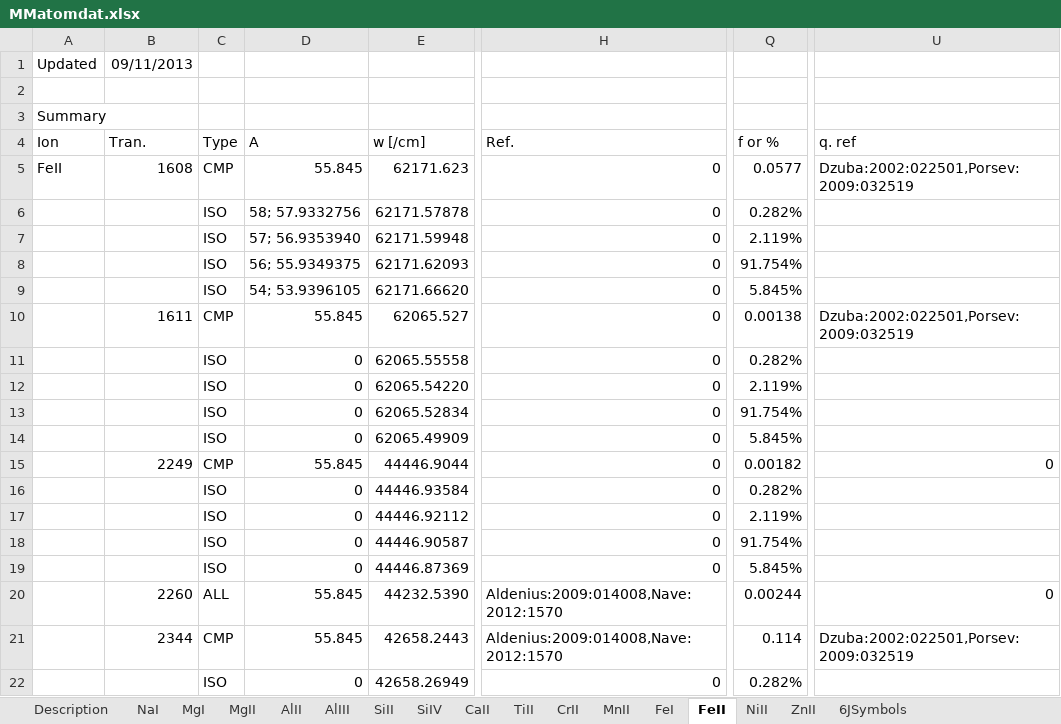
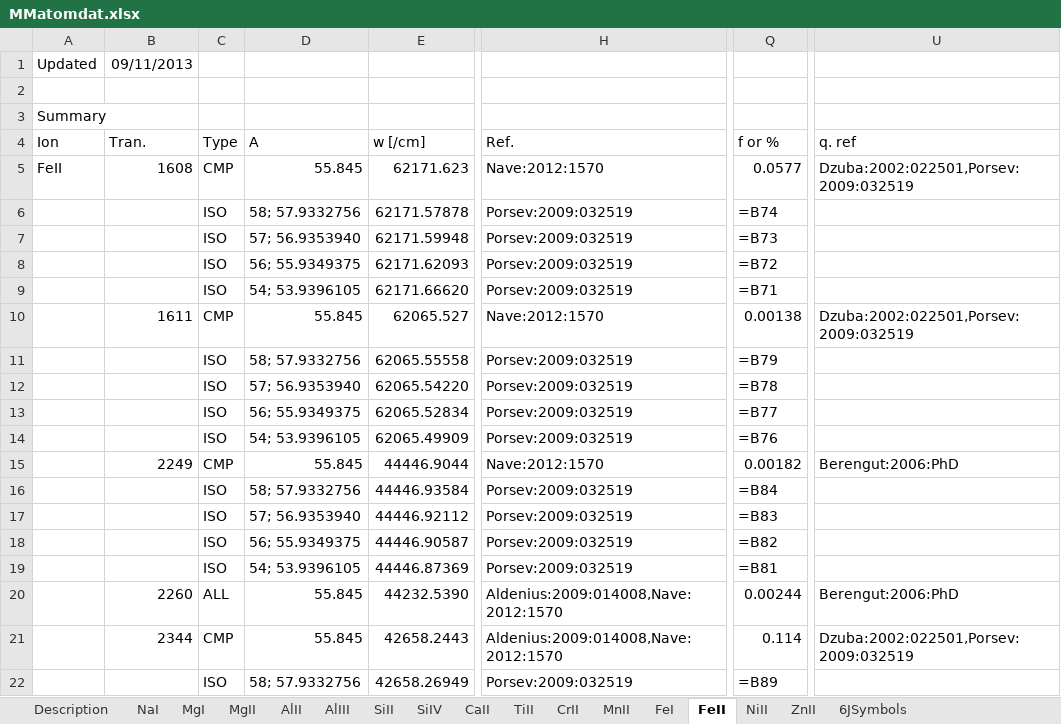
Before and after one commit to MTMurphy77/MMatomdat, an Excel workbook: MMatomdat.xlsx, sheet FeII, drawn as a sheet; only a part is shown, gaps mark what is left out; values as stored, in another font and other column widths than the file's, no borders; formulas without a stored value are shown as written; the diff covers the shown part only; the diff names each change by its address in the sheet, - before the commit and + after, or states it on an @@ line.

```diff
--- a/MMatomdat.xlsx (sheet FeII)
+++ b/MMatomdat.xlsx (sheet FeII)
-H5 (Ref.): 0
+H5 (Ref.): Nave:2012:1570
-H6:H9 (Ref.): 0
+H6:H9 (Ref.): Porsev:2009:032519
-Q6 (f or %): 0.282%
+Q6 (f or %): =B74
-Q7 (f or %): 2.119%
+Q7 (f or %): =B73
-Q8 (f or %): 91.754%
+Q8 (f or %): =B72
-Q9 (f or %): 5.845%
+Q9 (f or %): =B71
-H10 (Ref.): 0
+H10 (Ref.): Nave:2012:1570
-D11 (A): 0
+D11 (A): 58; 57.9332756
-H11:H14 (Ref.): 0
+H11:H14 (Ref.): Porsev:2009:032519
-Q11 (f or %): 0.282%
+Q11 (f or %): =B79
-D12 (A): 0
+D12 (A): 57; 56.9353940
-Q12 (f or %): 2.119%
+Q12 (f or %): =B78
-D13 (A): 0
+D13 (A): 56; 55.9349375
-Q13 (f or %): 91.754%
+Q13 (f or %): =B77
-D14 (A): 0
+D14 (A): 54; 53.9396105
-Q14 (f or %): 5.845%
+Q14 (f or %): =B76
-H15 (Ref.): 0
+H15 (Ref.): Nave:2012:1570
-U15 (q. ref): 0
+U15 (q. ref): Berengut:2006:PhD
-D16 (A): 0
+D16 (A): 58; 57.9332756
-H16:H19 (Ref.): 0
+H16:H19 (Ref.): Porsev:2009:032519
-Q16 (f or %): 0.282%
+Q16 (f or %): =B84
-D17 (A): 0
+D17 (A): 57; 56.9353940
-Q17 (f or %): 2.119%
+Q17 (f or %): =B83
-D18 (A): 0
+D18 (A): 56; 55.9349375
-Q18 (f or %): 91.754%
+Q18 (f or %): =B82
-D19 (A): 0
+D19 (A): 54; 53.9396105
-Q19 (f or %): 5.845%
+Q19 (f or %): =B81
-U20 (q. ref): 0
+U20 (q. ref): Berengut:2006:PhD
-D22 (A): 0
+D22 (A): 58; 57.9332756
-H22 (Ref.): 0
+H22 (Ref.): Porsev:2009:032519
-Q22 (f or %): 0.282%
+Q22 (f or %): =B89
```
Also changed, not shown: 81 edited cells elsewhere in this sheet, sheet TiII, sheet CrII, sheet CaII, sheet ZnII, sheet MgI, sheet MgII, 8 more sheets, 9 other files.
